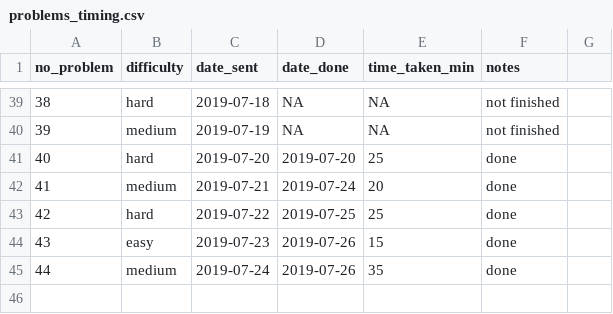
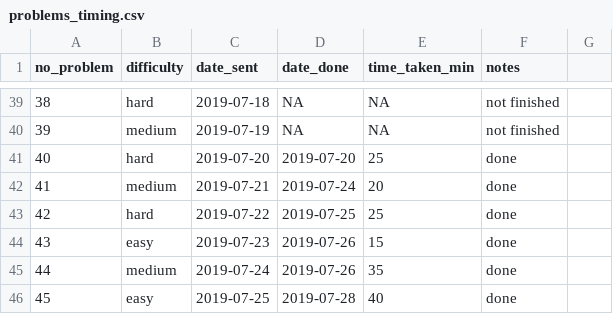
Before and after one commit to DominiqueCaron/daily-coding-problem, a CSV file: problems_timing.csv, drawn as a sheet; only a part is shown, gaps mark what is left out.

```diff
--- a/problems_timing.csv
+++ b/problems_timing.csv
@@ -45 +45,2 @@ no_problem,difficulty,date_sent,date_done,time_taken_min,notes
 44,medium,2019-07-24,2019-07-26,35,done
+45,easy,2019-07-25,2019-07-28,40,done
```
Also changed, not shown: 2 other files.
